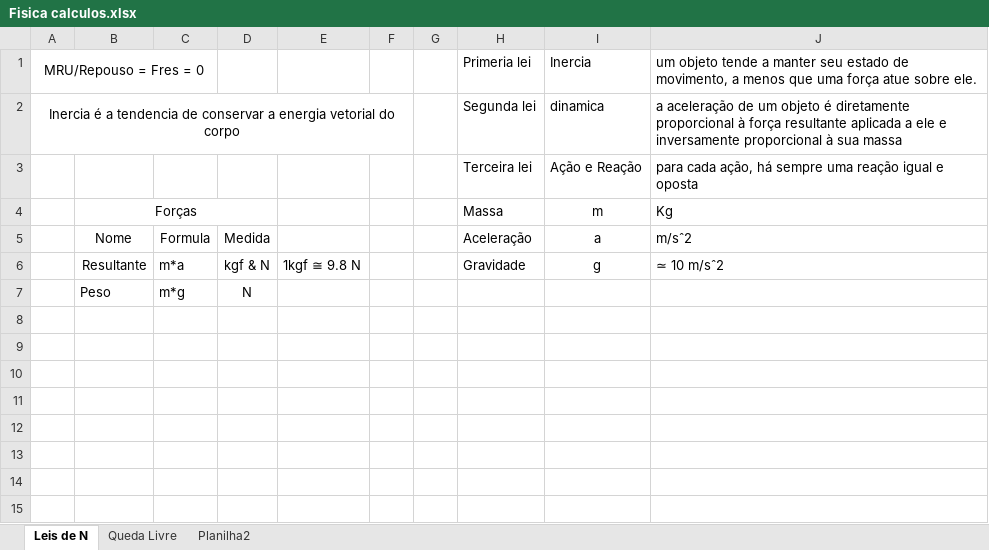
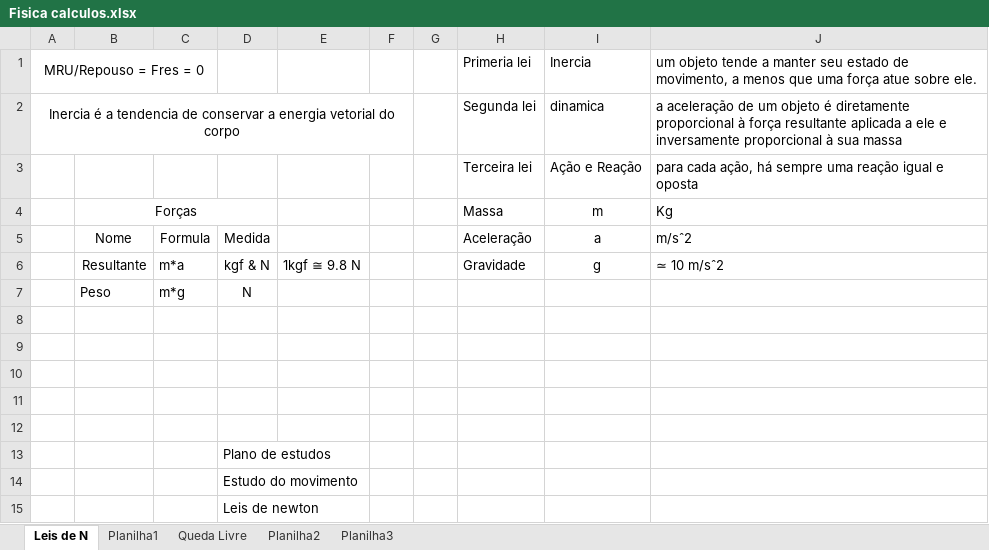
Before and after one commit to Zaldef/Zaldef, an Excel workbook: Fisica calculos.xlsx, sheet Leis de N, drawn as a sheet; values as stored, in another font and other column widths than the file's, no borders; the diff names each change by its address in the sheet, - before the commit and + after, or states it on an @@ line.

```diff
--- a/Fisica calculos.xlsx (sheet Leis de N)
+++ b/Fisica calculos.xlsx (sheet Leis de N)
+sheet tab: Planilha1
+sheet tab: Planilha3
+row 8: (empty)
+row 9: (empty)
+row 10: (empty)
+row 11: (empty)
+row 12: (empty)
+row 13:  |  |  | Plano de estudos
+row 14:  |  |  | Estudo do movimento
+row 15:  |  |  | Leis de newton
```
Also changed, not shown: sheet Planilha2, formulas that keep their value, charts or pictures, Eletronica calculos.xlsx, 1 other file.
